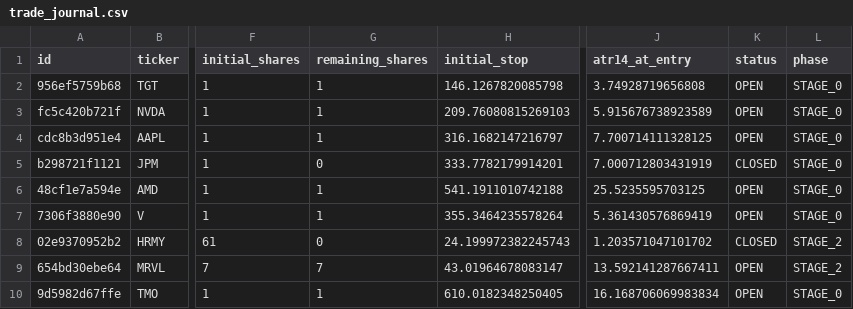
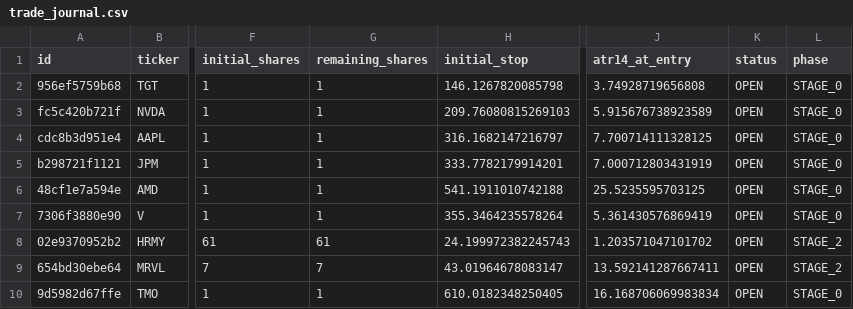
Before and after one commit to notepro8318-oss/-, a CSV file: topdown-strategy/quant_system/trade_journal.csv, drawn as a sheet; only a part is shown, gaps mark what is left out; the diff names each change by its address in the sheet, - before the commit and + after, or states it on an @@ line.

Commit message:
Restore HRMY/JPM to OPEN (no sale was made)

```diff
--- a/topdown-strategy/quant_system/trade_journal.csv
+++ b/topdown-strategy/quant_system/trade_journal.csv
-G5 (remaining_shares): 0
+G5 (remaining_shares): 1
-K5 (status): CLOSED
+K5 (status): OPEN
-G8 (remaining_shares): 0
+G8 (remaining_shares): 61
-K8 (status): CLOSED
+K8 (status): OPEN
```
